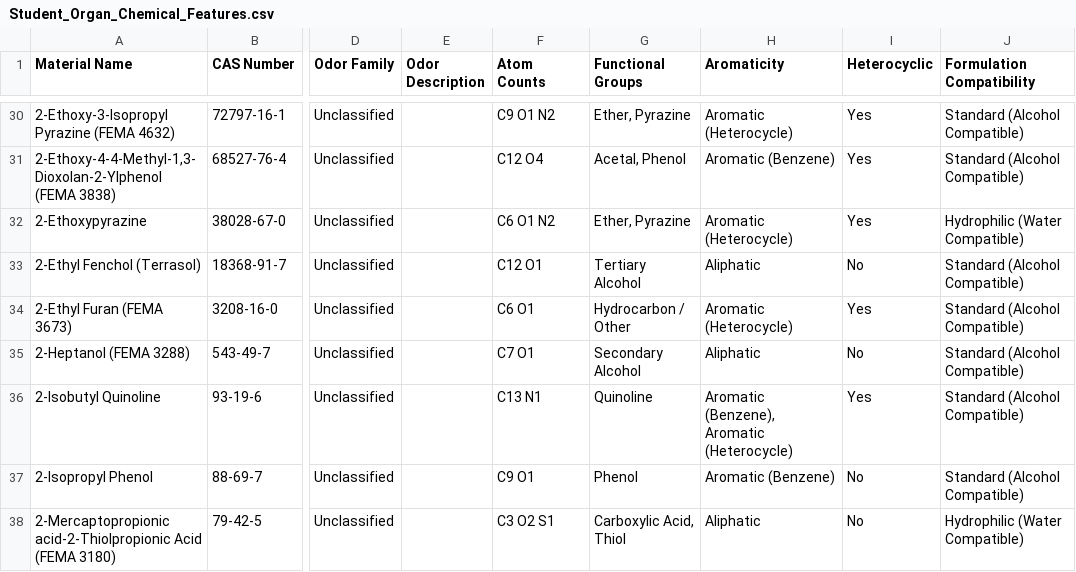
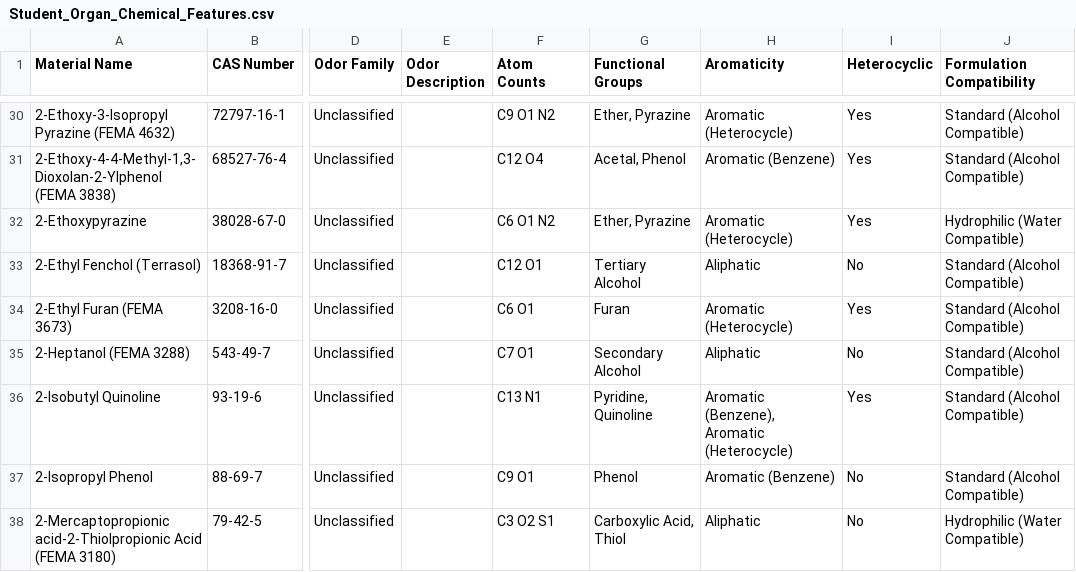
Before and after one commit to kijjaz/perfumery-chemical-visualizer, a CSV file: Student_Organ_Chemical_Features.csv, drawn as a sheet; only a part is shown, gaps mark what is left out; the diff covers the shown part only; the diff names each change by its address in the sheet, - before the commit and + after, or states it on an @@ line.

Commit message:
Align Neofolione CAS, add Pyrrole/Furan heterocycles, and 2D/3D toggles

```diff
--- a/Student_Organ_Chemical_Features.csv
+++ b/Student_Organ_Chemical_Features.csv
-G34 (Functional Groups): Hydrocarbon / Other
+G34 (Functional Groups): Furan
-G36 (Functional Groups): Quinoline
+G36 (Functional Groups): Pyridine, Quinoline
```
Also changed, not shown: 1 removed row and 49 edited cells elsewhere in this file, 2 other files.
